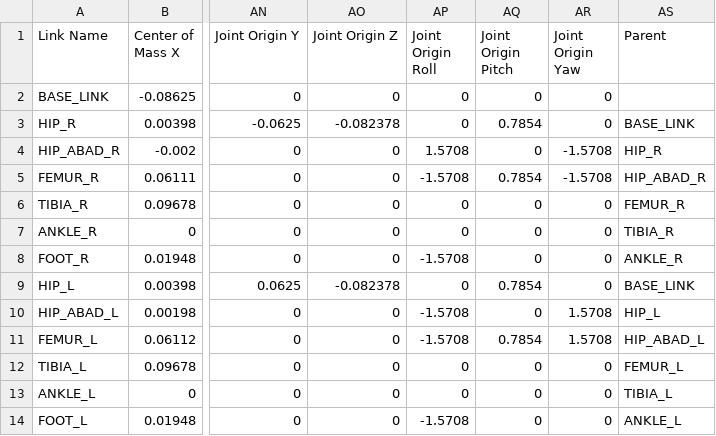
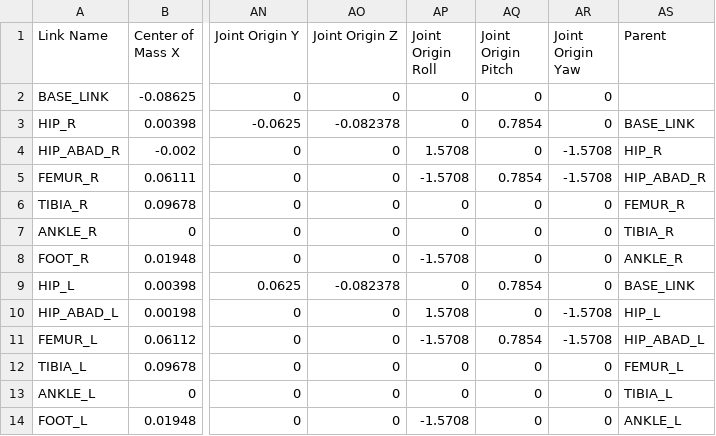
Before and after one commit to Westwood-Robotics/THEMIS-Simulation-Model, a CSV file: URDF/TH01/urdf/TH01.csv, drawn as a sheet; only a part is shown, gaps mark what is left out; the diff names each change by its address in the sheet, - before the commit and + after, or states it on an @@ line.

```diff
--- a/URDF/TH01/urdf/TH01.csv
+++ b/URDF/TH01/urdf/TH01.csv
-AP10 (Joint Origin Roll): -1.5708
+AP10 (Joint Origin Roll): 1.5708
-AR10:AR11 (Joint Origin Yaw): 1.5708
+AR10:AR11 (Joint Origin Yaw): -1.5708
```
Also changed, not shown: 2 other files.
